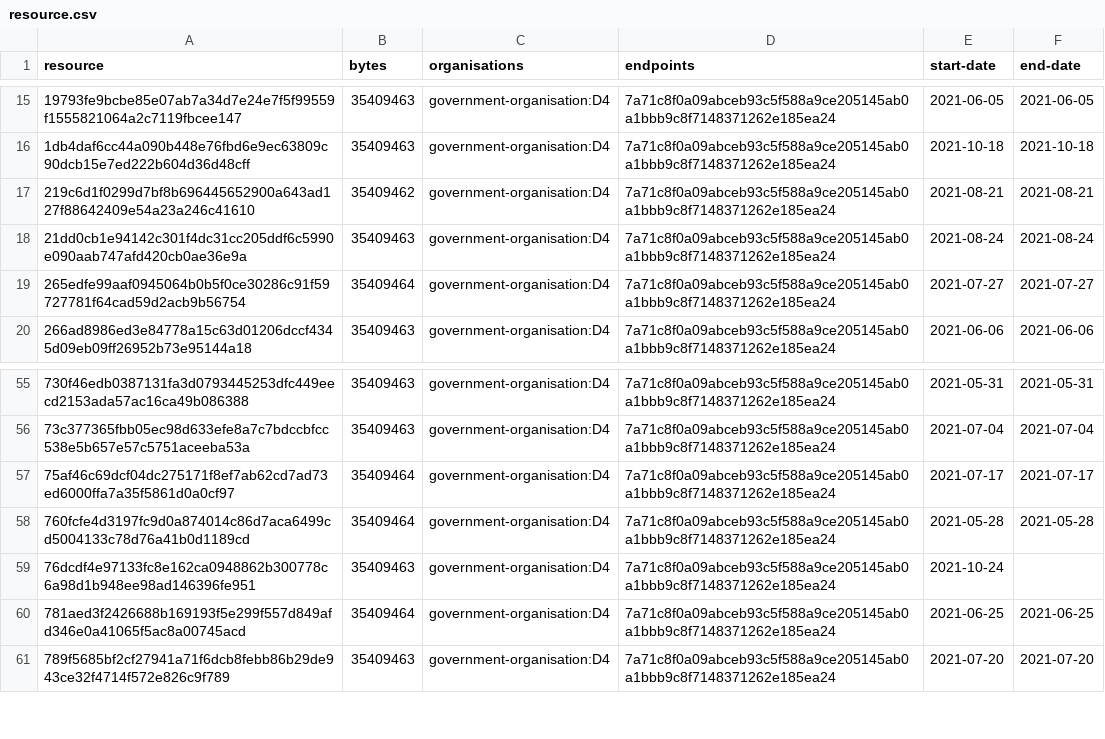
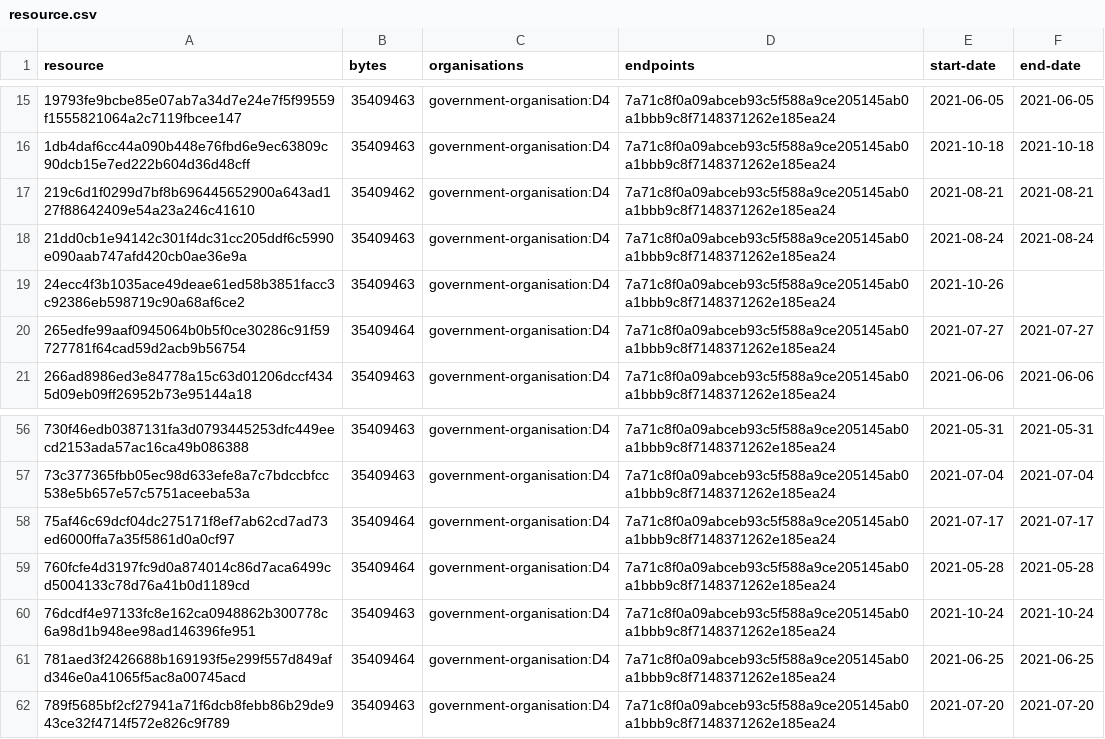
Before and after one commit to digital-land/green-belt-collection, a CSV file: collection/resource.csv, drawn as a sheet; only a part is shown, gaps mark what is left out.

Commit message:
Collection 2021-10-26

```diff
--- a/collection/resource.csv
+++ b/collection/resource.csv
@@ -18,2 +18,3 @@ resource,bytes,organisations,endpoints,start-date,end-date
 21dd0cb1e94142c301f4dc31cc205ddf6c5990e090aab747afd420cb0ae36e9a,35409463,government-organisation:D4,7a71c8f0a09abceb93c5f588a9ce205145ab0a1bbb9c8f7148371262e185ea24,2021-08-24,2021-08-24
+24ecc4f3b1035ace49deae61ed58b3851facc3c92386eb598719c90a68af6ce2,35409463,government-organisation:D4,7a71c8f0a09abceb93c5f588a9ce205145ab0a1bbb9c8f7148371262e185ea24,2021-10-26,
 265edfe99aaf0945064b0b5f0ce30286c91f59727781f64cad59d2acb9b56754,35409464,government-organisation:D4,7a71c8f0a09abceb93c5f588a9ce205145ab0a1bbb9c8f7148371262e185ea24,2021-07-27,2021-07-27
@@ -58,3 +59,3 @@ resource,bytes,organisations,endpoints,start-date,end-date
 760fcfe4d3197fc9d0a874014c86d7aca6499cd5004133c78d76a41b0d1189cd,35409464,government-organisation:D4,7a71c8f0a09abceb93c5f588a9ce205145ab0a1bbb9c8f7148371262e185ea24,2021-05-28,2021-05-28
-76dcdf4e97133fc8e162ca0948862b300778c6a98d1b948ee98ad146396fe951,35409463,government-organisation:D4,7a71c8f0a09abceb93c5f588a9ce205145ab0a1bbb9c8f7148371262e185ea24,2021-10-24,
+76dcdf4e97133fc8e162ca0948862b300778c6a98d1b948ee98ad146396fe951,35409463,government-organisation:D4,7a71c8f0a09abceb93c5f588a9ce205145ab0a1bbb9c8f7148371262e185ea24,2021-10-24,2021-10-24
 781aed3f2426688b169193f5e299f557d849afd346e0a41065f5ac8a00745acd,35409464,government-organisation:D4,7a71c8f0a09abceb93c5f588a9ce205145ab0a1bbb9c8f7148371262e185ea24,2021-06-25,2021-06-25
```
Also changed, not shown: collection/log.csv, 1 other file.
